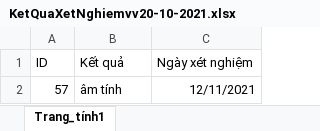
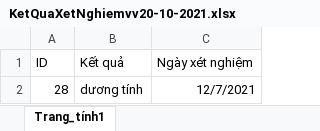
Before and after one commit to ltk84/QuanLyKhuCachLy, an Excel workbook: scriptDatabase/KetQuaXetNghiemvv20-10-2021.xlsx, sheet Trang_tính1, drawn as a sheet; values as stored, in another font and other column widths than the file's, no borders; removed rows and columns are numbered as before the commit, all else as after; the diff names each change by its address in the sheet, - before the commit and + after, or states it on an @@ line.

```diff
--- a/scriptDatabase/KetQuaXetNghiemvv20-10-2021.xlsx (sheet Trang_tính1)
+++ b/scriptDatabase/KetQuaXetNghiemvv20-10-2021.xlsx (sheet Trang_tính1)
-row 2: 57 | âm tính | 12/11/2021
+row 2: 28 | dương tính | 12/7/2021
```
Also changed, not shown: 1 other file.
